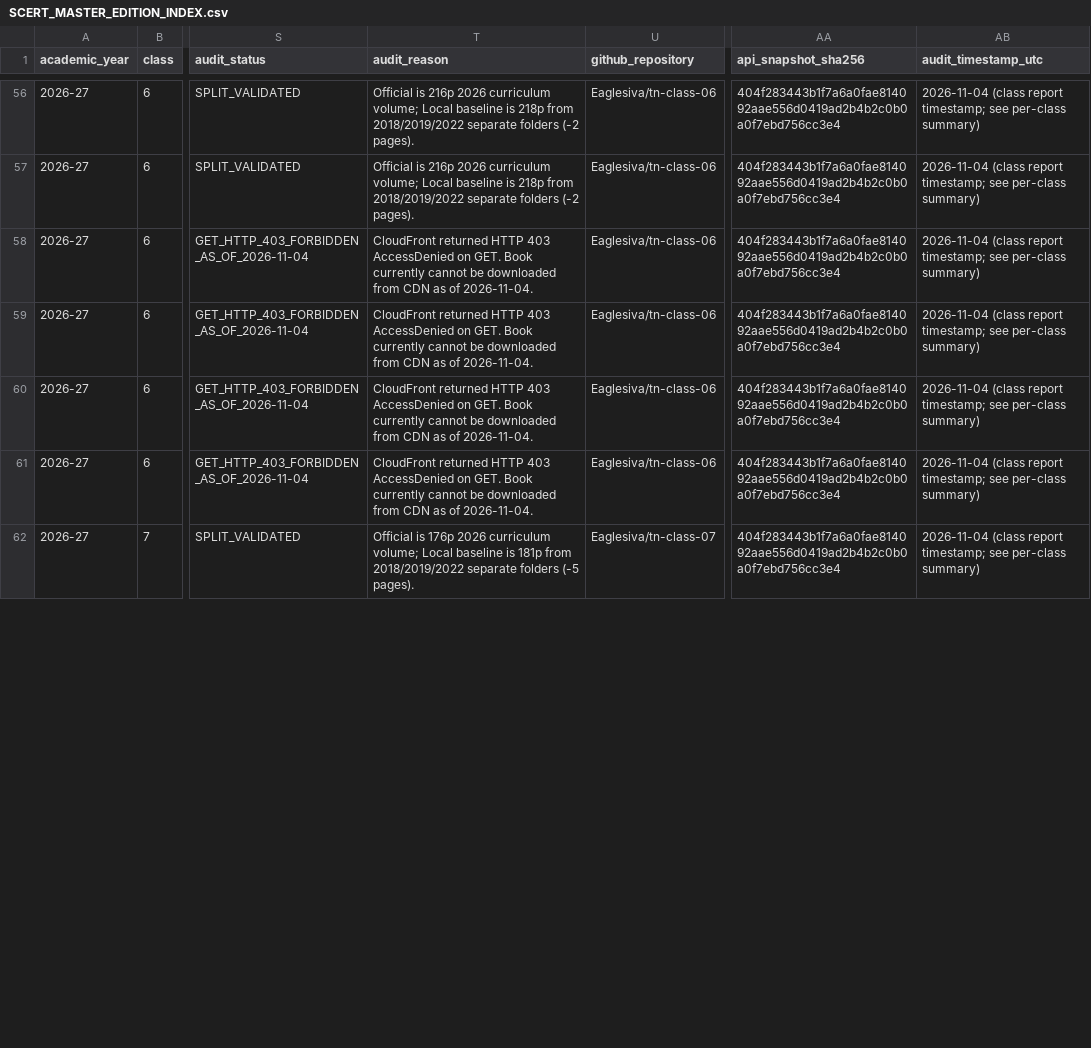
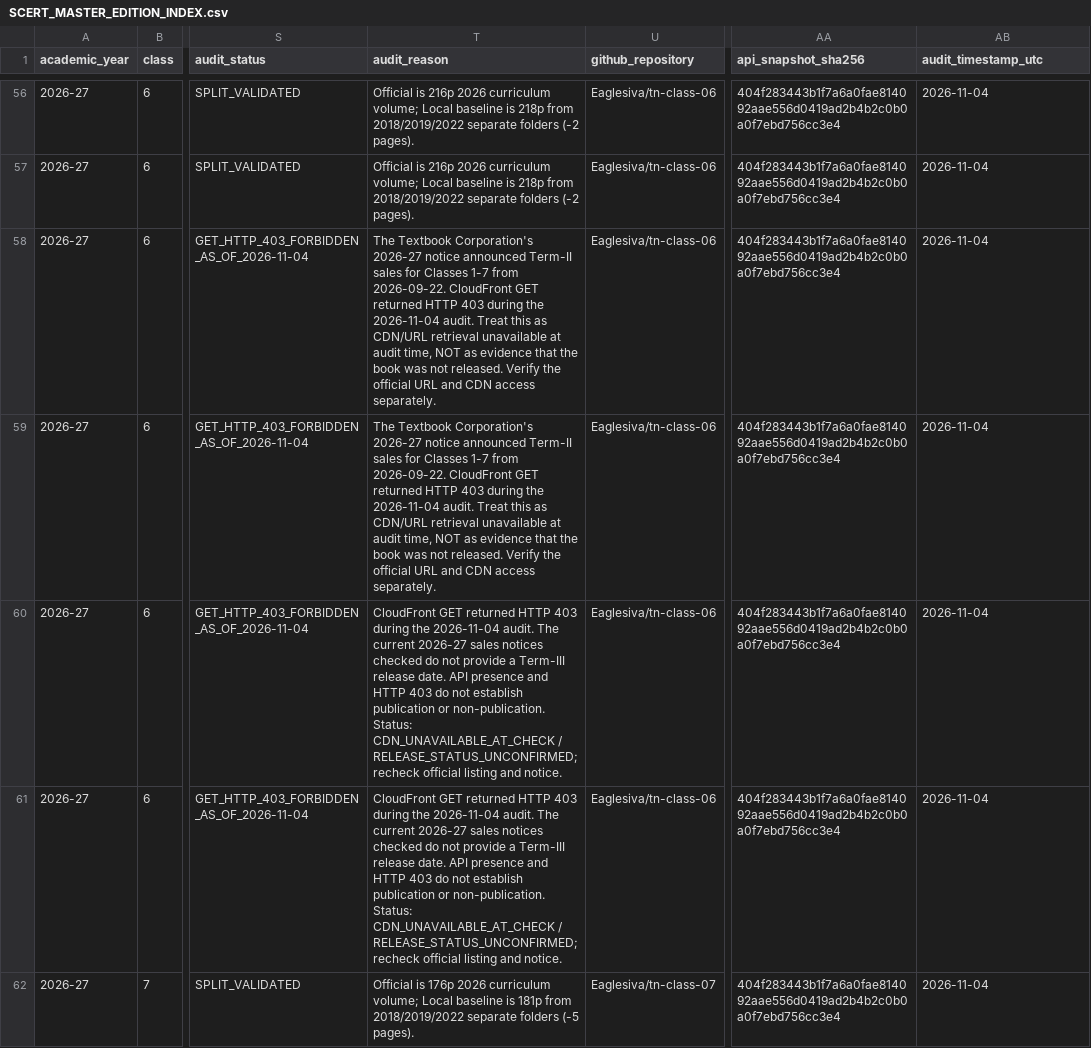
Before and after one commit to Eaglesiva/tn-class-10, a CSV file: docs/SCERT_MASTER_EDITION_INDEX.csv, drawn as a sheet; only a part is shown, gaps mark what is left out; the diff covers the shown part only; the diff names each change by its address in the sheet, - before the commit and + after, or states it on an @@ line.

Commit message:
docs(scert): sync master index with corrected Class 1-8 audit manifests

```diff
--- a/docs/SCERT_MASTER_EDITION_INDEX.csv
+++ b/docs/SCERT_MASTER_EDITION_INDEX.csv
-AB56:AB62 (audit_timestamp_utc): 2026-11-04 (class report timestamp; see per-class summary)
+AB56:AB62 (audit_timestamp_utc): 2026-11-04
-T58:T59 (audit_reason): CloudFront returned HTTP 403 AccessDenied on GET. Book currently cannot be downloaded from CDN as of 2026-11-04.
+T58:T59 (audit_reason): The Textbook Corporation's 2026-27 notice announced Term-II sales for Classes 1-7 from 2026-09-22. CloudFront GET returned HTTP 403 during the 2026-11-04 audit. Treat this as CDN/URL retrieval unavailable at audit time, NOT as evidence that the book was not released. Verify the official URL and CDN access separately.
-T60:T61 (audit_reason): CloudFront returned HTTP 403 AccessDenied on GET. Book currently cannot be downloaded from CDN as of 2026-11-04.
+T60:T61 (audit_reason): CloudFront GET returned HTTP 403 during the 2026-11-04 audit. The current 2026-27 sales notices checked do not provide a Term-III release date. API presence and HTTP 403 do not establish publication or non-publication. Status: CDN_UNAVAILABLE_AT_CHECK / RELEASE_STATUS_UNCONFIRMED; recheck official listing and notice.
```
Also changed, not shown: 110 edited cells elsewhere in this file.
